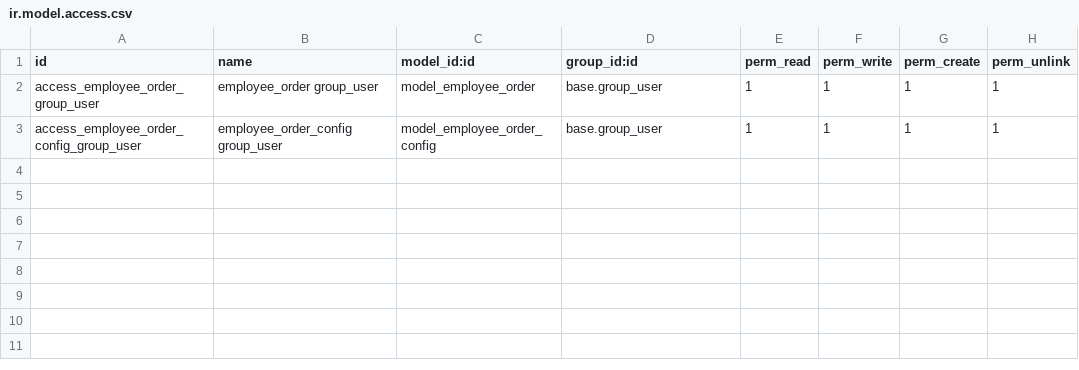
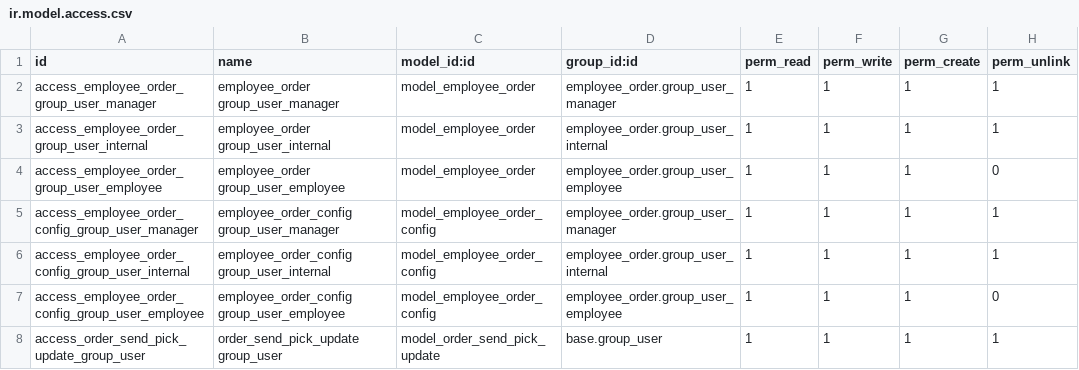
Before and after one commit to Vanneri/TestCases, a CSV file: employee_order/security/ir.model.access.csv, drawn as a sheet.

Commit message:
[IMP] employee_order: code improvements and new specs

```diff
--- a/employee_order/security/ir.model.access.csv
+++ b/employee_order/security/ir.model.access.csv
@@ -1,3 +1,8 @@
 id,name,model_id:id,group_id:id,perm_read,perm_write,perm_create,perm_unlink
-"access_employee_order_group_user","employee_order group_user","model_employee_order","base.group_user",1,1,1,1
-"access_employee_order_config_group_user","employee_order_config group_user","model_employee_order_config","base.group_user",1,1,1,1
+"access_employee_order_group_user_manager","employee_order group_user_manager","model_employee_order","employee_order.group_user_manager",1,1,1,1
+"access_employee_order_group_user_internal","employee_order group_user_internal","model_employee_order","employee_order.group_user_internal",1,1,1,1
+"access_employee_order_group_user_employee","employee_order group_user_employee","model_employee_order","employee_order.group_user_employee",1,1,1,0
+"access_employee_order_config_group_user_manager","employee_order_config group_user_manager","model_employee_order_config","employee_order.group_user_manager",1,1,1,1
+"access_employee_order_config_group_user_internal","employee_order_config group_user_internal","model_employee_order_config","employee_order.group_user_internal",1,1,1,1
+"access_employee_order_config_group_user_employee","employee_order_config group_user_employee","model_employee_order_config","employee_order.group_user_employee",1,1,1,0
+"access_order_send_pick_update_group_user","order_send_pick_update group_user","model_order_send_pick_update","base.group_user",1,1,1,1
```
Also changed, not shown: 18 other files.
